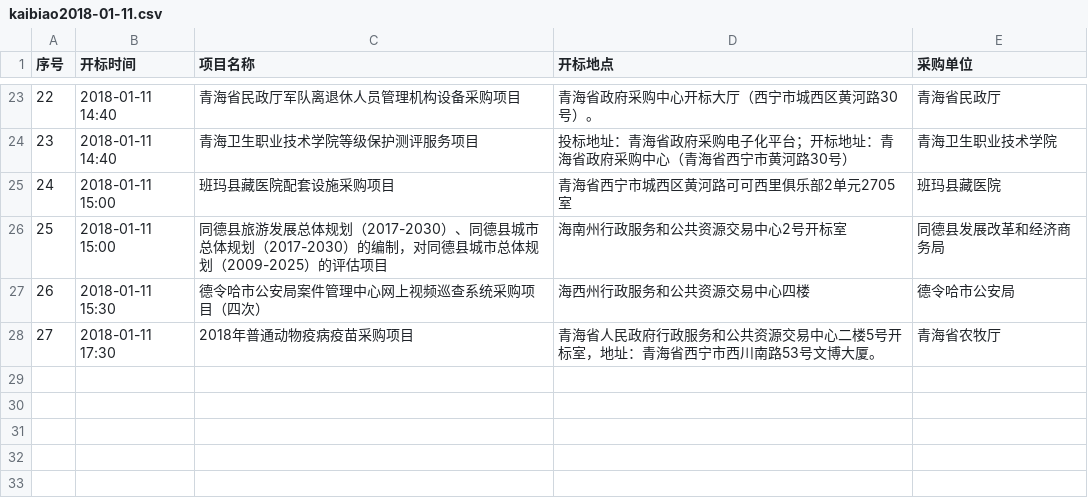
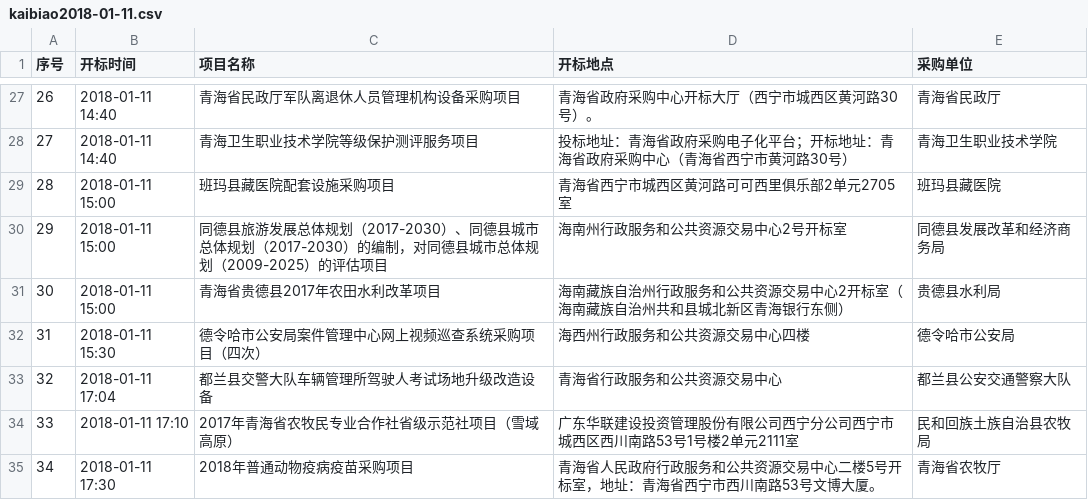
Before and after one commit to snowlinecn/Python-Learning, a CSV file: kaibiao2018-01-11.csv, drawn as a sheet; only a part is shown, gaps mark what is left out; the diff covers the shown part only; the diff names each change by its address in the sheet, - before the commit and + after, or states it on an @@ line.

```diff
--- a/kaibiao2018-01-11.csv
+++ b/kaibiao2018-01-11.csv
@@ column A (序号) renumbered from row 4 down @@
+row 31: 30 | 2018-01-11 15:00 | 青海省贵德县2017年农田水利改革项目 | 海南藏族自治州行政服务和公共资源交易中心2开标室（海南藏族自治州共和县城北新区青海银行东侧） | 贵德县水利局
+row 33: 32 | 2018-01-11 17:04 | 都兰县交警大队车辆管理所驾驶人考试场地升级改造设备 | 青海省行政服务和公共资源交易中心 | 都兰县公安交通警察大队
+row 34: 33 | 2018-01-11 17:10 | 2017年青海省农牧民专业合作社省级示范社项目（雪域高原） | 广东华联建设投资管理股份有限公司西宁分公司西宁市城西区西川南路53号1号楼2单元2111室 | 民和回族土族自治县农牧局
```
Also changed, not shown: 4 added rows and 10 moved rows elsewhere in this file, 1 other file.
